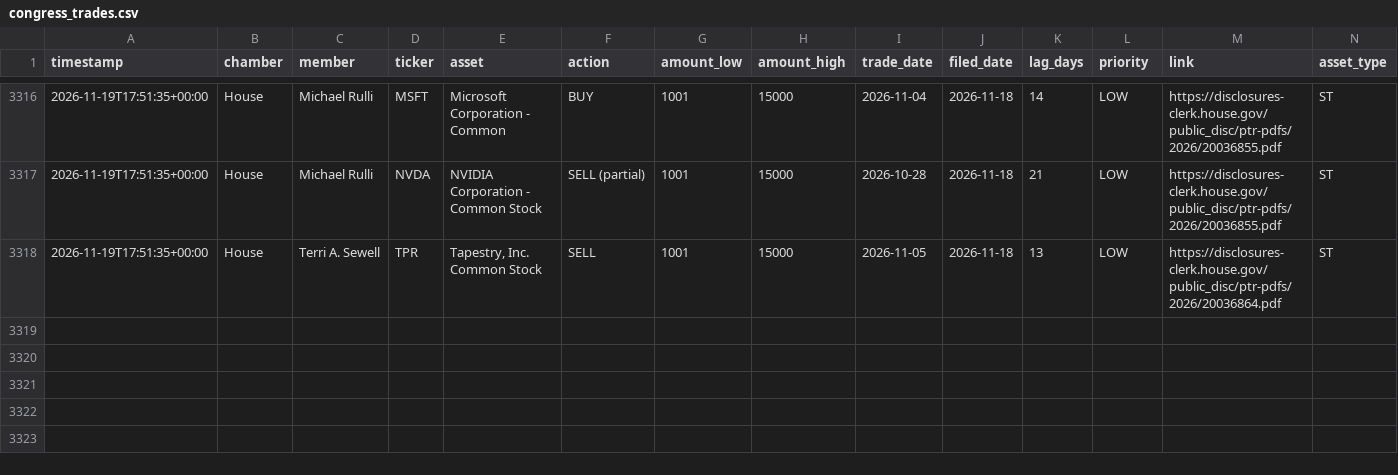
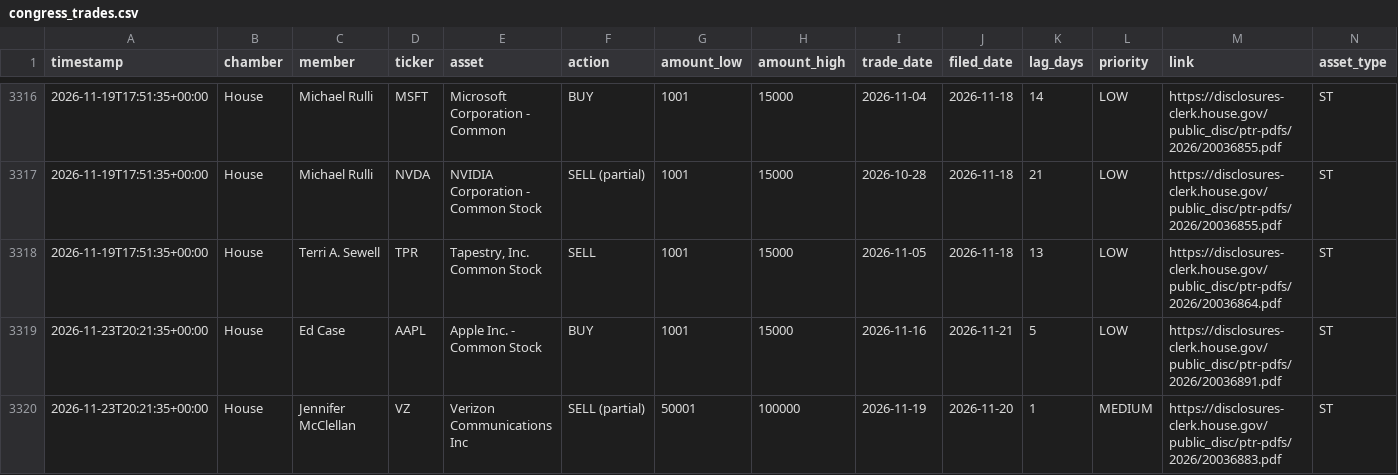
Before and after one commit to kiianlow/filings-monitor, a CSV file: data/congress_trades.csv, drawn as a sheet; only a part is shown, gaps mark what is left out; the diff names each change by its address in the sheet, - before the commit and + after, or states it on an @@ line.

```diff
--- a/data/congress_trades.csv
+++ b/data/congress_trades.csv
+row 3319: 2026-11-23T20:21:35+00:00 | House | Ed Case | AAPL | Apple Inc. - Common Stock | BUY | 1001 | 15000 | 2026-11-16 | 2026-11-21 | 5 | LOW | https://disclosures-clerk.house.gov/public_disc/ptr-pdfs/2026/20036891.pdf | ST
+row 3320: 2026-11-23T20:21:35+00:00 | House | Jennifer McClellan | VZ | Verizon Communications Inc | SELL (partial) | 50001 | 100000 | 2026-11-19 | 2026-11-20 | 1 | MEDIUM | https://disclosures-clerk.house.gov/public_disc/ptr-pdfs/2026/20036883.pdf | ST
```
Also changed, not shown: 2 other files.
